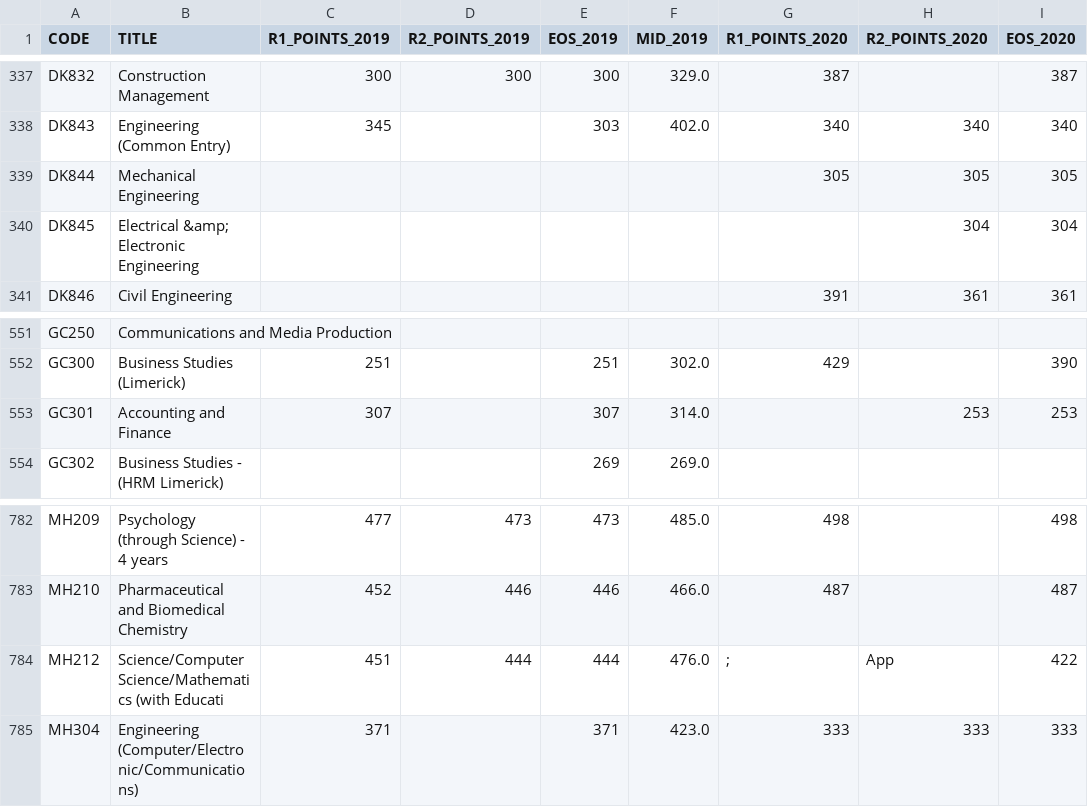
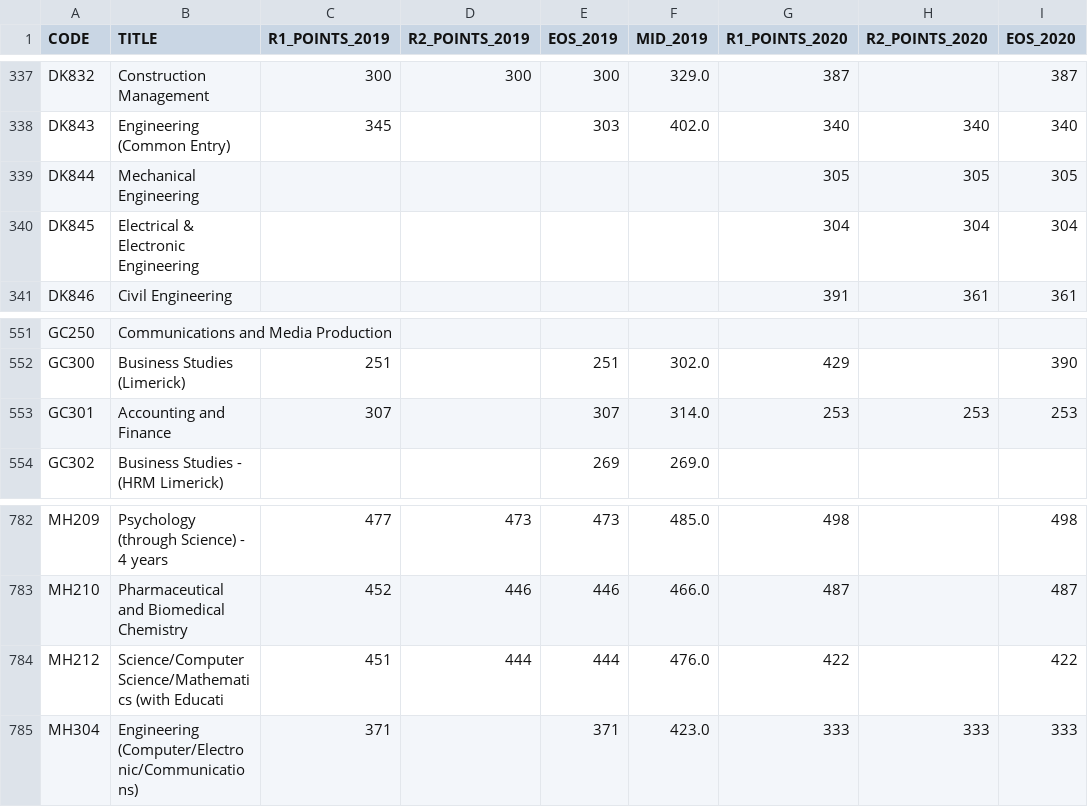
Before and after one commit to AnteDujic/Fundamentals-of-Data-Analysis, a CSV file: Final_table.csv, drawn as a sheet; only a part is shown, gaps mark what is left out; the diff covers the shown part only; the diff names each change by its address in the sheet, - before the commit and + after, or states it on an @@ line.

```diff
--- a/Final_table.csv
+++ b/Final_table.csv
-B340 (TITLE): Electrical &amp; Electronic Engineering
+B340 (TITLE): Electrical & Electronic Engineering
-G340 (R1_POINTS_2020): (empty)
+G340 (R1_POINTS_2020): 304
-G553 (R1_POINTS_2020): (empty)
+G553 (R1_POINTS_2020): 253
-G784 (R1_POINTS_2020): ;
+G784 (R1_POINTS_2020): 422
-H784 (R2_POINTS_2020): App
+H784 (R2_POINTS_2020): (empty)
```
Also changed, not shown: 58 edited cells elsewhere in this file, 24 other files.
